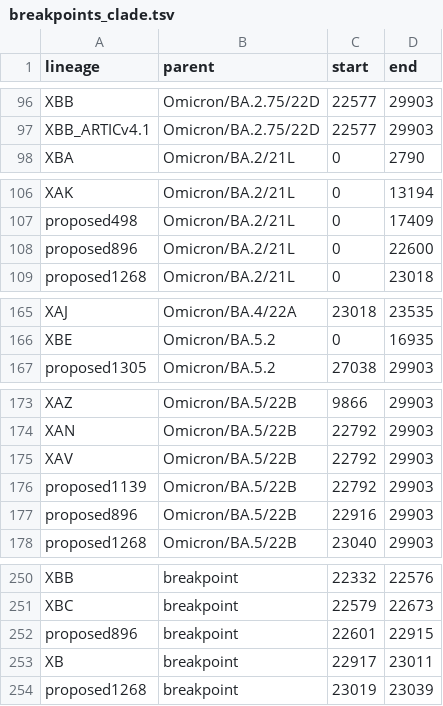
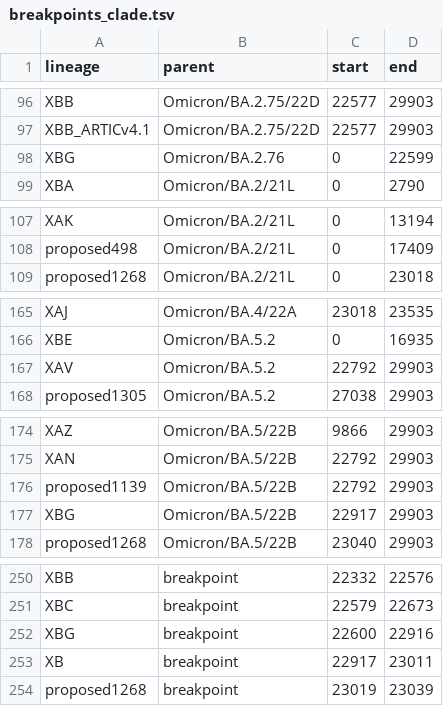
Before and after one commit to ktmeaton/ncov-recombinant, a TSV file: resources/breakpoints_clade.tsv, drawn as a sheet; only a part is shown, gaps mark what is left out.

```diff
--- a/resources/breakpoints_clade.tsv
+++ b/resources/breakpoints_clade.tsv
@@ -97,2 +97,3 @@ XBB	Omicron/BA.2.75/22D	22577	29903
 XBB_ARTICv4.1	Omicron/BA.2.75/22D	22577	29903
+XBG	Omicron/BA.2.76	0	22599
 XBA	Omicron/BA.2/21L	0	2790
@@ -107,3 +108,2 @@ XAK	Omicron/BA.2/21L	0	13194
 proposed498	Omicron/BA.2/21L	0	17409
-proposed896	Omicron/BA.2/21L	0	22600
 proposed1268	Omicron/BA.2/21L	0	23018
@@ -166,2 +166,3 @@ XAJ	Omicron/BA.4/22A	23018	23535
 XBE	Omicron/BA.5.2	0	16935
+XAV	Omicron/BA.5.2	22792	29903
 proposed1305	Omicron/BA.5.2	27038	29903
@@ -174,5 +175,4 @@ XAZ	Omicron/BA.5/22B	9866	29903
 XAN	Omicron/BA.5/22B	22792	29903
-XAV	Omicron/BA.5/22B	22792	29903
 proposed1139	Omicron/BA.5/22B	22792	29903
-proposed896	Omicron/BA.5/22B	22916	29903
+XBG	Omicron/BA.5/22B	22917	29903
 proposed1268	Omicron/BA.5/22B	23040	29903
@@ -251,3 +251,3 @@ XBB	breakpoint	22332	22576
 XBC	breakpoint	22579	22673
-proposed896	breakpoint	22601	22915
+XBG	breakpoint	22600	22916
 XB	breakpoint	22917	23011
```
Also changed, not shown: defaults/validation.tsv, resources/breakpoints.tsv, 11 other files.
